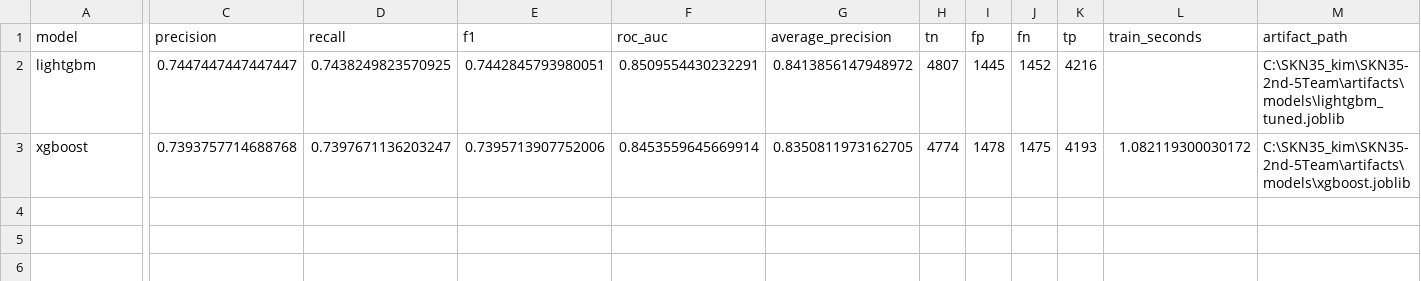
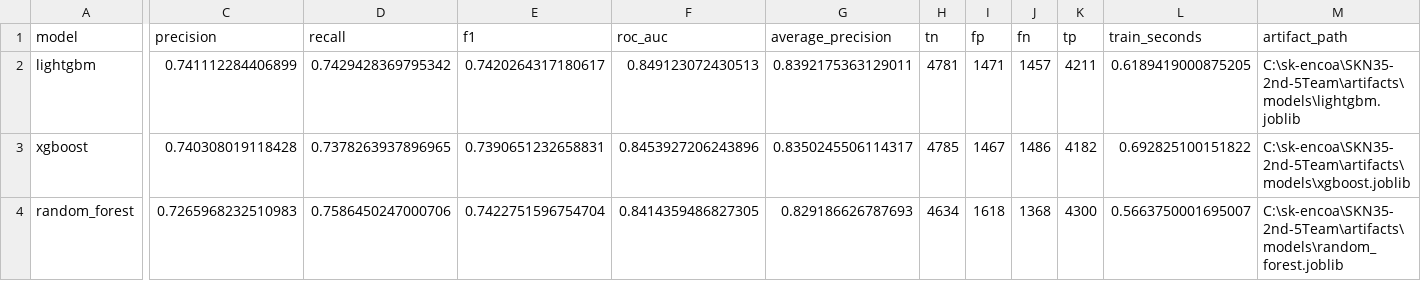
Before and after one commit to SKNETWORKS-FAMILY-AICAMP/SKN35-2nd-5Team, a CSV file: artifacts/reports/ml_leaderboard.csv, drawn as a sheet; only a part is shown, gaps mark what is left out; rows hold the shown columns only; the diff covers the shown part only; the diff names each change by its address in the sheet, - before the commit and + after, or states it on an @@ line.

```diff
--- a/artifacts/reports/ml_leaderboard.csv
+++ b/artifacts/reports/ml_leaderboard.csv
-C2 (precision): 0.7447447447447447
+C2 (precision): 0.741112284406899
-D2 (recall): 0.7438249823570925
+D2 (recall): 0.7429428369795342
-E2 (f1): 0.7442845793980051
+E2 (f1): 0.7420264317180617
-F2 (roc_auc): 0.8509554430232291
+F2 (roc_auc): 0.849123072430513
-G2 (average_precision): 0.8413856147948972
+G2 (average_precision): 0.8392175363129011
-H2 (tn): 4807
+H2 (tn): 4781
-I2 (fp): 1445
+I2 (fp): 1471
-J2 (fn): 1452
+J2 (fn): 1457
-K2 (tp): 4216
+K2 (tp): 4211
-L2 (train_seconds): (empty)
+L2 (train_seconds): 0.6189419000875205
-M2 (artifact_path): C:\SKN35_kim\SKN35-2nd-5Team\artifacts\models\lightgbm_tuned.joblib
+M2 (artifact_path): C:\sk-encoa\SKN35-2nd-5Team\artifacts\models\lightgbm.joblib
-C3 (precision): 0.7393757714688768
+C3 (precision): 0.740308019118428
-D3 (recall): 0.7397671136203247
+D3 (recall): 0.7378263937896965
-E3 (f1): 0.7395713907752006
+E3 (f1): 0.7390651232658831
-F3 (roc_auc): 0.8453559645669914
+F3 (roc_auc): 0.8453927206243896
-G3 (average_precision): 0.8350811973162705
+G3 (average_precision): 0.8350245506114317
-H3 (tn): 4774
+H3 (tn): 4785
-I3 (fp): 1478
+I3 (fp): 1467
-J3 (fn): 1475
+J3 (fn): 1486
-K3 (tp): 4193
+K3 (tp): 4182
-L3 (train_seconds): 1.082119300030172
+L3 (train_seconds): 0.692825100151822
-M3 (artifact_path): C:\SKN35_kim\SKN35-2nd-5Team\artifacts\models\xgboost.joblib
+M3 (artifact_path): C:\sk-encoa\SKN35-2nd-5Team\artifacts\models\xgboost.joblib
+row 4: random_forest | 0.7265968232510983 | 0.7586450247000706 | 0.7422751596754704 | 0.8414359486827305 | 0.829186626787693 | 4634 | 1618 | 1368 | 4300 | 0.5663750001695007 | C:\sk-encoa\SKN35-2nd-5Team\artifacts\models\random_forest.joblib
```
Also changed, not shown: 1 edited cell elsewhere in this file, artifacts/reports/best_ml_test_metrics.csv, 8 other files.
